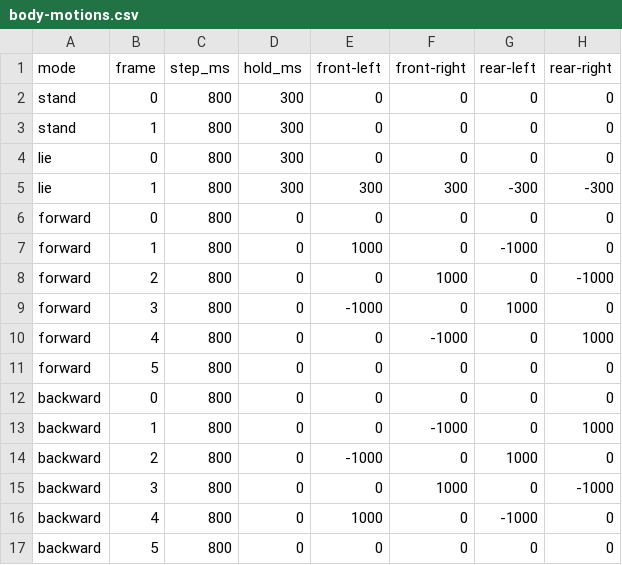
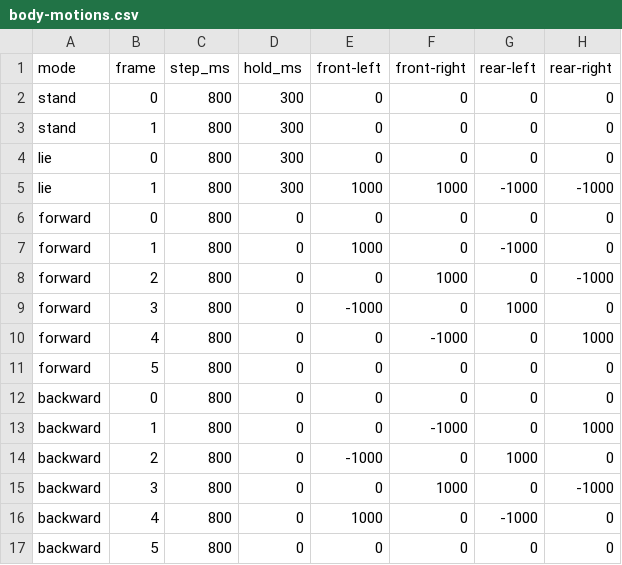
Before and after one commit to ThousandsOfTies/GarMyFriend-OrangePiZero2W, a CSV file: hardware/orangepi-zero2w/body-motions.csv, drawn as a sheet.

Commit message:
Tune lying posture to the hardware-confirmed servo range

```diff
--- a/hardware/orangepi-zero2w/body-motions.csv
+++ b/hardware/orangepi-zero2w/body-motions.csv
@@ -4,3 +4,3 @@ stand,1,800,300,0,0,0,0
 lie,0,800,300,0,0,0,0
-lie,1,800,300,300,300,-300,-300
+lie,1,800,300,1000,1000,-1000,-1000
 forward,0,800,0,0,0,0,0
```
Also changed, not shown: 1 other file.
